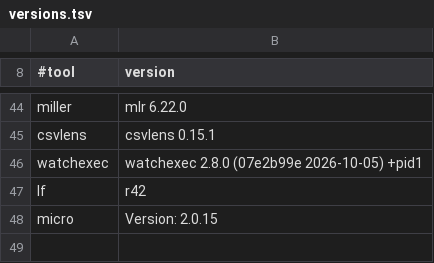
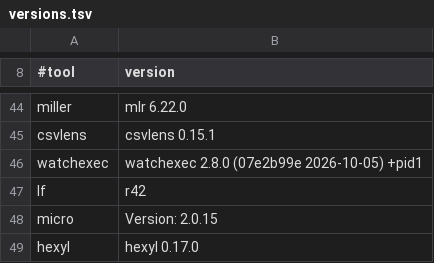
Before and after one commit to allinkernel/wtool-musl-bins, a TSV file: scripts/versions.tsv, drawn as a sheet; only a part is shown, gaps mark what is left out.

```diff
--- a/scripts/versions.tsv
+++ b/scripts/versions.tsv
@@ -48 +48,2 @@ lf	r42
 micro	Version: 2.0.15
+hexyl	hexyl 0.17.0
```
Also changed, not shown: docs/tools.tsv, 5 other files.
